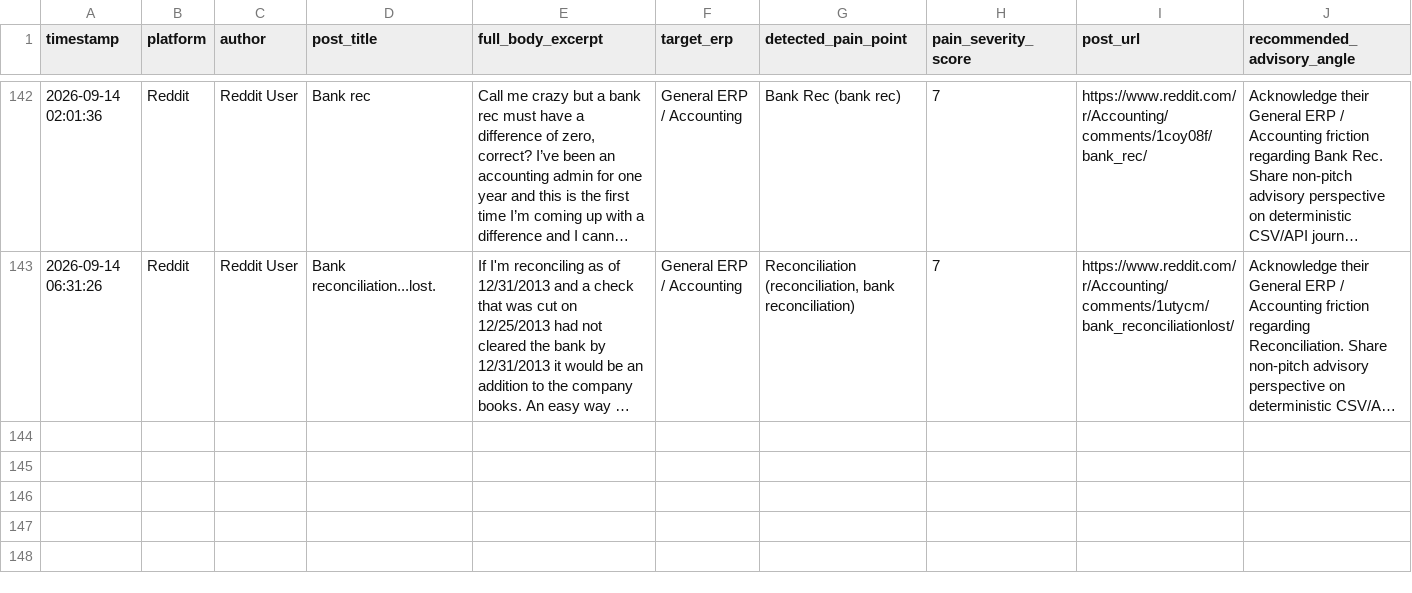
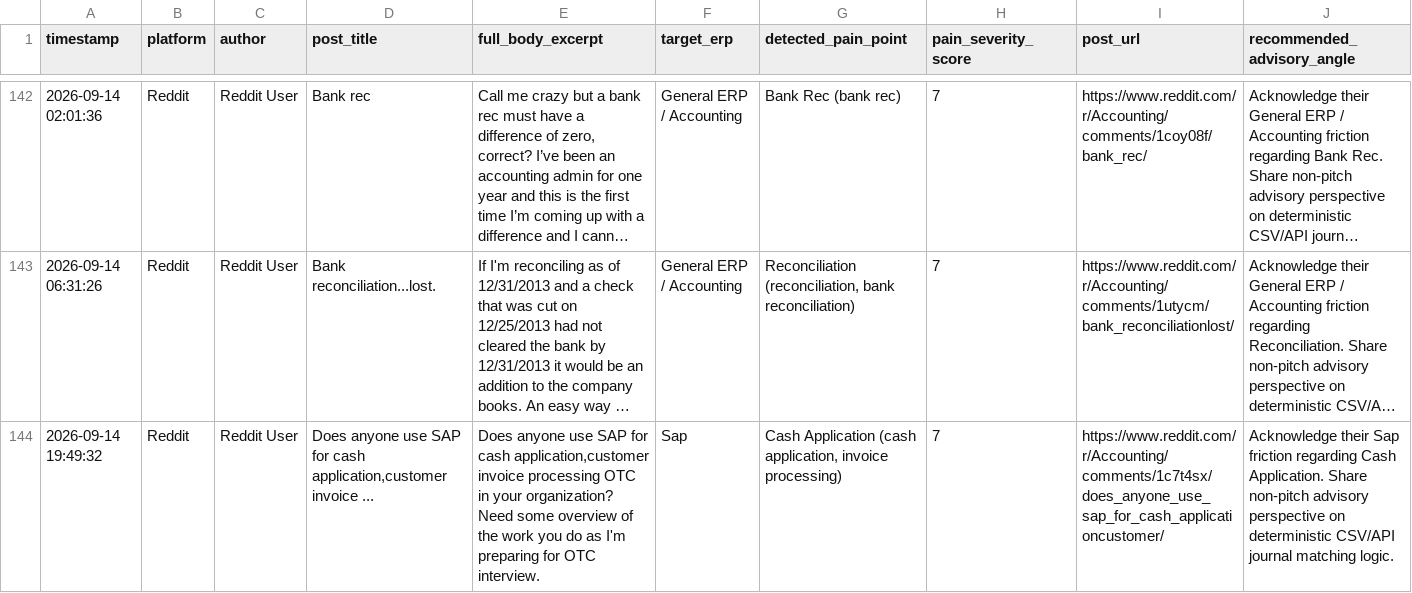
Before and after one commit to k39139215-gif/verasett-social-radar, a CSV file: social_leads/reddit_leads.csv, drawn as a sheet; only a part is shown, gaps mark what is left out; long unchanged cells end in …; the diff covers the shown part only; the diff names each change by its address in the sheet, - before the commit and + after, or states it on an @@ line.

Commit message:
Auto-harvest: Fresh social intent leads [skip ci]

```diff
--- a/social_leads/reddit_leads.csv
+++ b/social_leads/reddit_leads.csv
+row 144: 2026-09-14 19:49:32 | Reddit | Reddit User | Does anyone use SAP for cash application,customer invoice ... | Does anyone use SAP for cash application,customer invoice processing OTC in your organization? Need some overview of the work you do as I'm preparing for OTC interview. | Sap | Cash Application (cash application, invoice processing) | 7 | https://www.reddit.com/r/Accounting/comments/1c7t4sx/does_anyone_use_sap_for_cash_applicationcustomer/ | Acknowledge their Sap friction regarding Cash Application. Share non-pitch advisory perspective on deterministic CSV/API journal matching logic.
```
Also changed, not shown: 1 added row elsewhere in this file, 2 other files.
